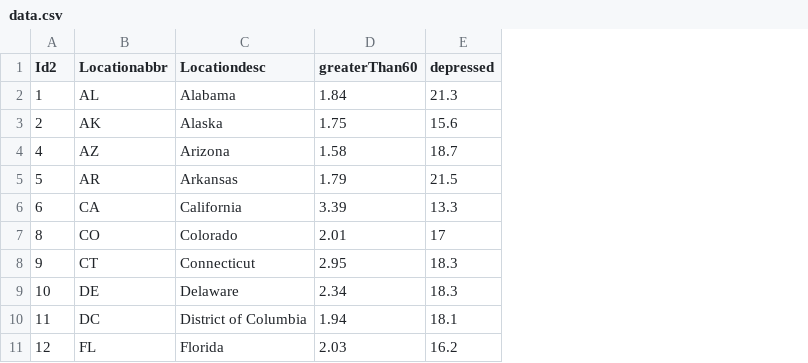
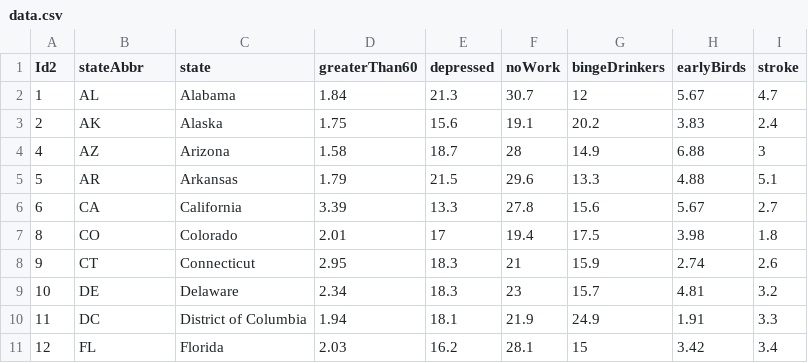
Before and after one commit to stsoiasue/D3_correlation_visuals, a CSV file: data/data.csv, drawn as a sheet; only a part is shown; the diff names each change by its address in the sheet, - before the commit and + after, or states it on an @@ line.

```diff
--- a/data/data.csv
+++ b/data/data.csv
+column F (noWork), rows 2-11: 30.7 | 19.1 | 28 | 29.6 | 27.8 | 19.4 | 21 | 23 | 21.9 | 28.1
+column G (bingeDrinkers), rows 2-11: 12 | 20.2 | 14.9 | 13.3 | 15.6 | 17.5 | 15.9 | 15.7 | 24.9 | 15
+column H (earlyBirds), rows 2-11: 5.67 | 3.83 | 6.88 | 4.88 | 5.67 | 3.98 | 2.74 | 4.81 | 1.91 | 3.42
+column I (stroke), rows 2-11: 4.7 | 2.4 | 3 | 5.1 | 2.7 | 1.8 | 2.6 | 3.2 | 3.3 | 3.4
-B1: Locationabbr
+B1: stateAbbr
-C1: Locationdesc
+C1: state
```
Also changed, not shown: 6 other files.
